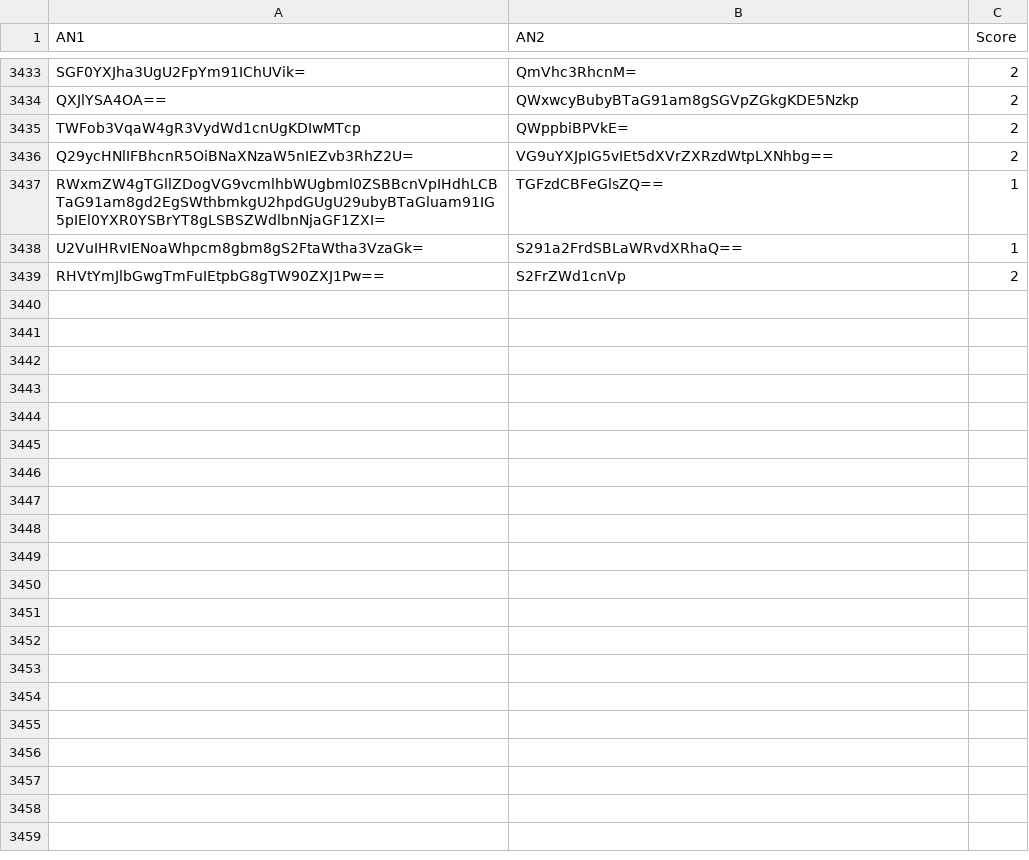
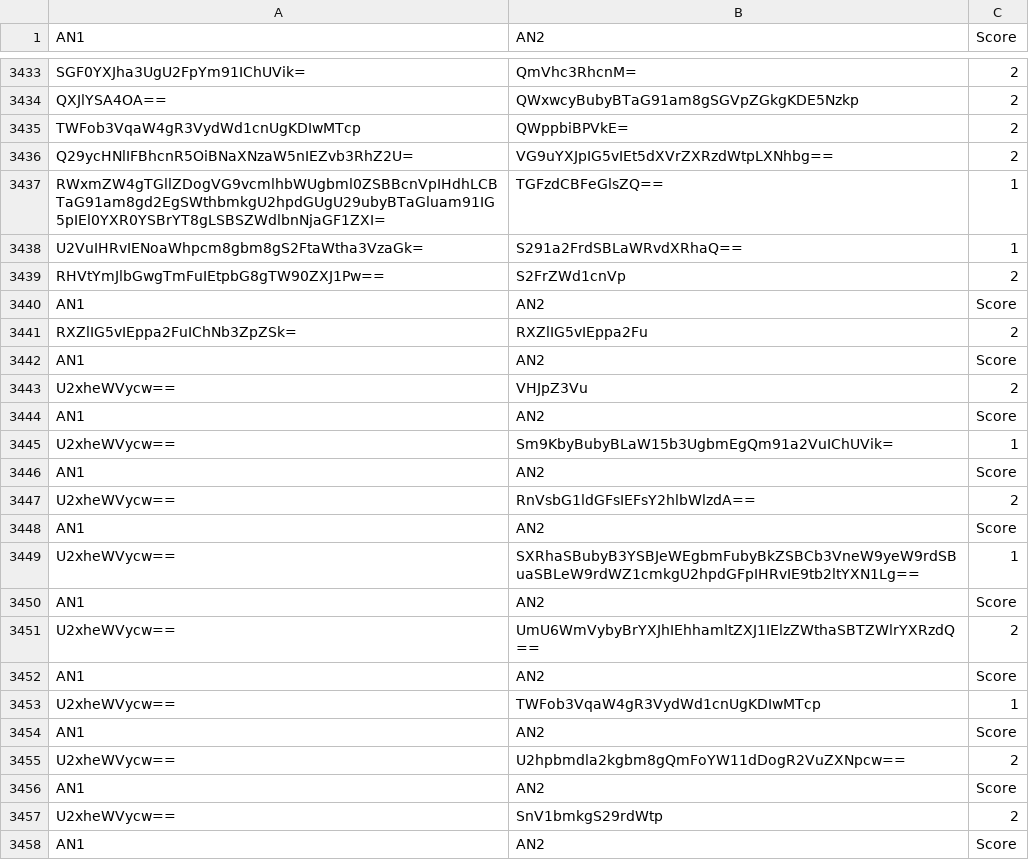
Before and after one commit to Reinaldodos/Anime, a CSV file: anidb jugement comparatif/Combats menes.csv, drawn as a sheet; only a part is shown, gaps mark what is left out; the diff covers the shown part only; the diff names each change by its address in the sheet, - before the commit and + after, or states it on an @@ line.

Commit message:
Eve Slayers

```diff
--- a/anidb jugement comparatif/Combats menes.csv
+++ b/anidb jugement comparatif/Combats menes.csv
+row 3440: AN1 | AN2 | Score
+row 3441: RXZlIG5vIEppa2FuIChNb3ZpZSk= | RXZlIG5vIEppa2Fu | 2
+row 3442: AN1 | AN2 | Score
+row 3443: U2xheWVycw== | VHJpZ3Vu | 2
+row 3444: AN1 | AN2 | Score
+row 3445: U2xheWVycw== | Sm9KbyBubyBLaW15b3UgbmEgQm91a2VuIChUVik= | 1
+row 3446: AN1 | AN2 | Score
+row 3447: U2xheWVycw== | RnVsbG1ldGFsIEFsY2hlbWlzdA== | 2
+row 3448: AN1 | AN2 | Score
+row 3449: U2xheWVycw== | SXRhaSBubyB3YSBJeWEgbmFubyBkZSBCb3VneW9yeW9rdSBuaSBLeW9rdWZ1cmkgU2hpdGFpIHRvIE9tb2ltYXN1Lg== | 1
+row 3450: AN1 | AN2 | Score
+row 3451: U2xheWVycw== | UmU6WmVybyBrYXJhIEhhamltZXJ1IElzZWthaSBTZWlrYXRzdQ== | 2
+row 3452: AN1 | AN2 | Score
+row 3453: U2xheWVycw== | TWFob3VqaW4gR3VydWd1cnUgKDIwMTcp | 1
+row 3454: AN1 | AN2 | Score
+row 3455: U2xheWVycw== | U2hpbmdla2kgbm8gQmFoYW11dDogR2VuZXNpcw== | 2
+row 3456: AN1 | AN2 | Score
+row 3457: U2xheWVycw== | SnV1bmkgS29rdWtp | 2
+row 3458: AN1 | AN2 | Score
```
Also changed, not shown: 39 added rows elsewhere in this file.
